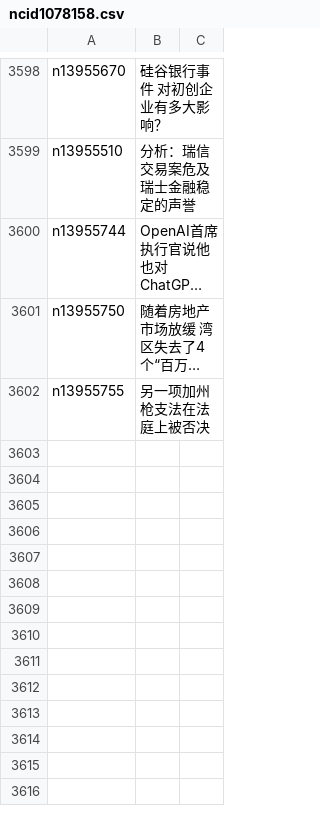
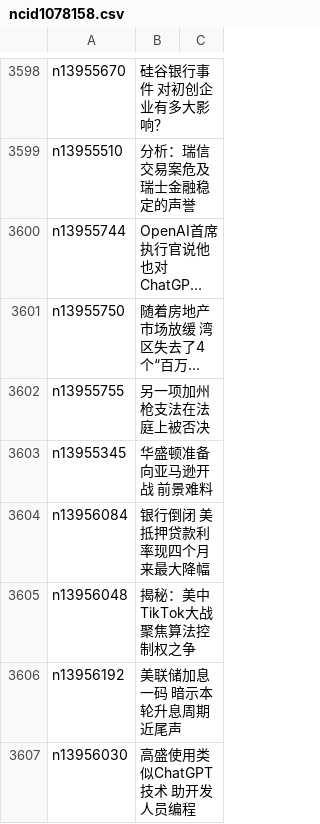
Before and after one commit to epic-marker/epoch-news, a CSV file: indexes/ncid1078158.csv, drawn as a sheet; only a part is shown, gaps mark what is left out; long unchanged cells end in …; the diff names each change by its address in the sheet, - before the commit and + after, or states it on an @@ line.

```diff
--- a/indexes/ncid1078158.csv
+++ b/indexes/ncid1078158.csv
+row 3603: n13955345 | 华盛顿准备向亚马逊开战 前景难料
+row 3604: n13956084 | 银行倒闭 美抵押贷款利率现四个月来最大降幅
+row 3605: n13956048 | 揭秘：美中TikTok大战 聚焦算法控制权之争
+row 3606: n13956192 | 美联储加息一码 暗示本轮升息周期近尾声
+row 3607: n13956030 | 高盛使用类似ChatGPT技术 助开发人员编程
```
Also changed, not shown: indexes/ncid1078159.csv, indexes/ncid277.csv, 40 other files.
